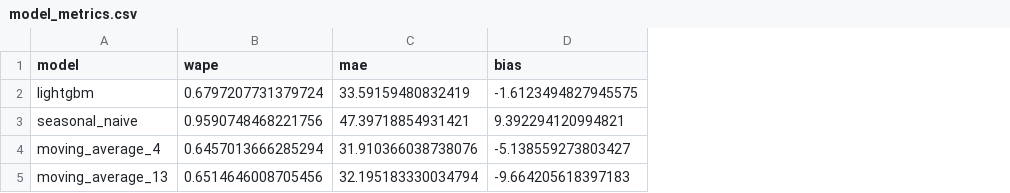
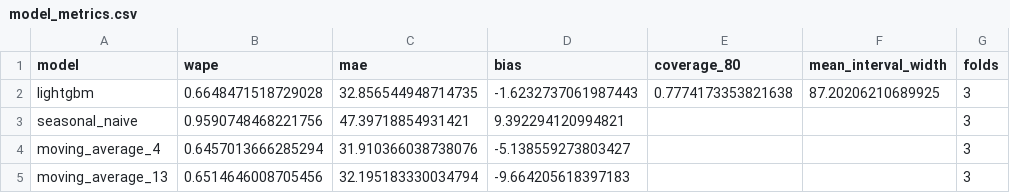
Before and after one commit to akshitaaa11/dynamic-pricing-analytics, a CSV file: reports/model_metrics.csv, drawn as a sheet; the diff names each change by its address in the sheet, - before the commit and + after, or states it on an @@ line.

```diff
--- a/reports/model_metrics.csv
+++ b/reports/model_metrics.csv
+column E (coverage_80), row 2: 0.7774173353821638
+column F (mean_interval_width), row 2: 87.20206210689925
+column G (folds), rows 2-5: all 3
-B2 (wape): 0.6797207731379724
+B2 (wape): 0.6648471518729028
-C2 (mae): 33.59159480832419
+C2 (mae): 32.856544948714735
-D2 (bias): -1.6123494827945575
+D2 (bias): -1.6232737061987443
```
Also changed, not shown: reports/global_shap_importance.csv, 6 other files.
